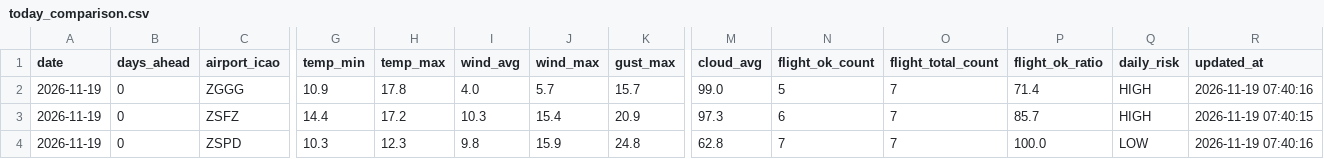
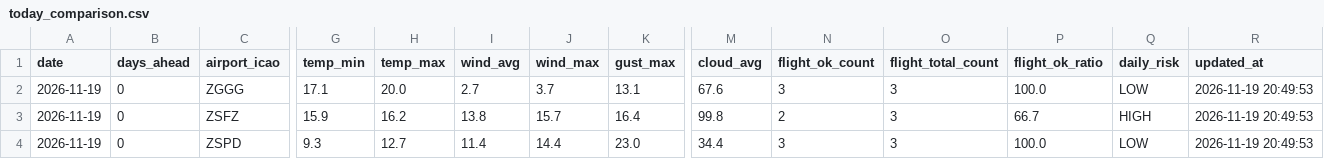
Before and after one commit to s0914712/pla-data-dashboard, a CSV file: data/today_comparison.csv, drawn as a sheet; only a part is shown, gaps mark what is left out; the diff names each change by its address in the sheet, - before the commit and + after, or states it on an @@ line.

```diff
--- a/data/today_comparison.csv
+++ b/data/today_comparison.csv
-G2 (temp_min): 10.9
+G2 (temp_min): 17.1
-H2 (temp_max): 17.8
+H2 (temp_max): 20.0
-I2 (wind_avg): 4.0
+I2 (wind_avg): 2.7
-J2 (wind_max): 5.7
+J2 (wind_max): 3.7
-K2 (gust_max): 15.7
+K2 (gust_max): 13.1
-M2 (cloud_avg): 99.0
+M2 (cloud_avg): 67.6
-N2 (flight_ok_count): 5
+N2 (flight_ok_count): 3
-O2:O4 (flight_total_count): 7
+O2:O4 (flight_total_count): 3
-P2 (flight_ok_ratio): 71.4
+P2 (flight_ok_ratio): 100.0
-Q2 (daily_risk): HIGH
+Q2 (daily_risk): LOW
-R2 (updated_at): 2026-11-19 07:40:16
+R2 (updated_at): 2026-11-19 20:49:53
-G3 (temp_min): 14.4
+G3 (temp_min): 15.9
-H3 (temp_max): 17.2
+H3 (temp_max): 16.2
-I3 (wind_avg): 10.3
+I3 (wind_avg): 13.8
-J3 (wind_max): 15.4
+J3 (wind_max): 15.7
-K3 (gust_max): 20.9
+K3 (gust_max): 16.4
-M3 (cloud_avg): 97.3
+M3 (cloud_avg): 99.8
-N3 (flight_ok_count): 6
+N3 (flight_ok_count): 2
-P3 (flight_ok_ratio): 85.7
+P3 (flight_ok_ratio): 66.7
-R3 (updated_at): 2026-11-19 07:40:15
+R3 (updated_at): 2026-11-19 20:49:53
-G4 (temp_min): 10.3
+G4 (temp_min): 9.3
-H4 (temp_max): 12.3
+H4 (temp_max): 12.7
-I4 (wind_avg): 9.8
+I4 (wind_avg): 11.4
-J4 (wind_max): 15.9
+J4 (wind_max): 14.4
-K4 (gust_max): 24.8
+K4 (gust_max): 23.0
-M4 (cloud_avg): 62.8
+M4 (cloud_avg): 34.4
-N4 (flight_ok_count): 7
+N4 (flight_ok_count): 3
-R4 (updated_at): 2026-11-19 07:40:16
+R4 (updated_at): 2026-11-19 20:49:53
```
Also changed, not shown: data/airport_weather_forecast.csv.
